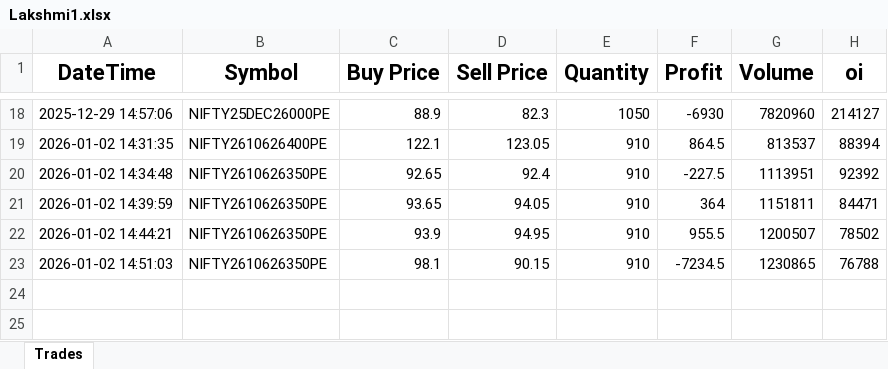
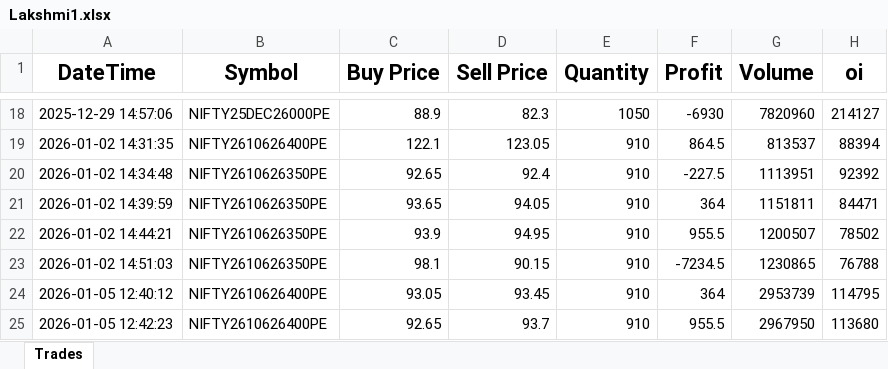
Before and after one commit to ayushgupta1848/Groww_Python_Trading_Bot, an Excel workbook: Lakshmi1.xlsx, sheet Trades, drawn as a sheet; only a part is shown, gaps mark what is left out; values as stored, in another font and other column widths than the file's, no borders; the diff names each change by its address in the sheet, - before the commit and + after, or states it on an @@ line.

```diff
--- a/Lakshmi1.xlsx (sheet Trades)
+++ b/Lakshmi1.xlsx (sheet Trades)
+row 24: 2026-01-05 12:40:12 | NIFTY2610626400PE | 93.05 | 93.45 | 910 | 364 | 2953739 | 114795
+row 25: 2026-01-05 12:42:23 | NIFTY2610626400PE | 92.65 | 93.7 | 910 | 955.5 | 2967950 | 113680
```
Also changed, not shown: 4 other files.
